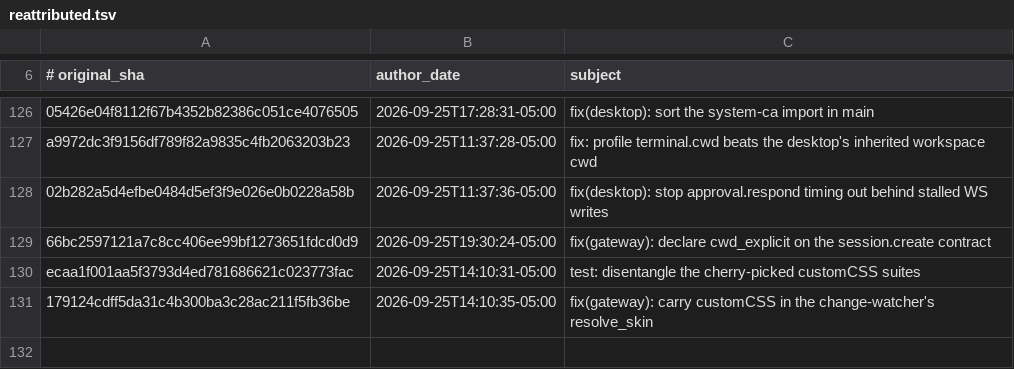
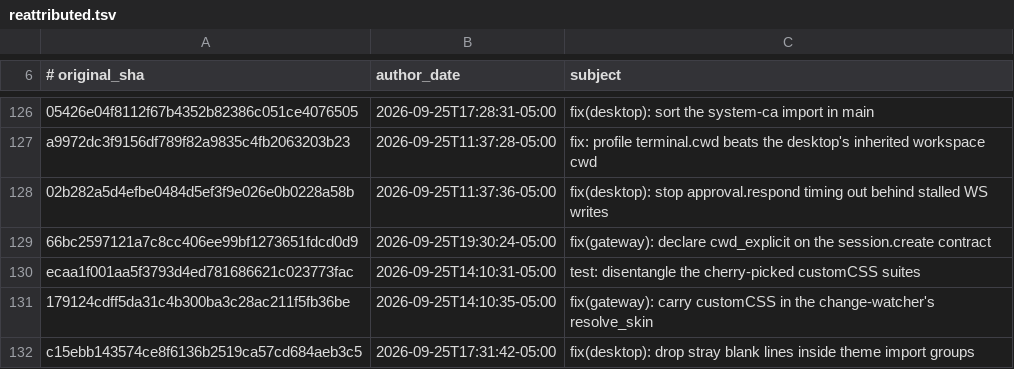
Before and after one commit to AdamRohdiHusni/hermes-agent, a TSV file: contributors/reattributed.tsv, drawn as a sheet; only a part is shown, gaps mark what is left out.

Commit message:
chore(attribution): re-attribute c15ebb1435 to OutThisLife
Original: c15ebb143574ce8f6136b2519ca57cd684aeb3c5
Subject:  fix(desktop): drop stray blank lines inside theme import groups

The original commit was authored as `Hermes Agent <agent@hermes.local>`,
an unverifiable address, so GitHub credited it to no one. This commit
restores attribution to its author; it changes no code.

Re-attributes: c15ebb143574ce8f6136b2519ca57cd684aeb3c5

```diff
--- a/contributors/reattributed.tsv
+++ b/contributors/reattributed.tsv
@@ -131 +131,2 @@ ecaa1f001aa5f3793d4ed781686621c023773fac	2026-09-25T14:10:31-05:00	test: disenta
 179124cdff5da31c4b300ba3c28ac211f5fb36be	2026-09-25T14:10:35-05:00	fix(gateway): carry customCSS in the change-watcher's resolve_skin
+c15ebb143574ce8f6136b2519ca57cd684aeb3c5	2026-09-25T17:31:42-05:00	fix(desktop): drop stray blank lines inside theme import groups
```
